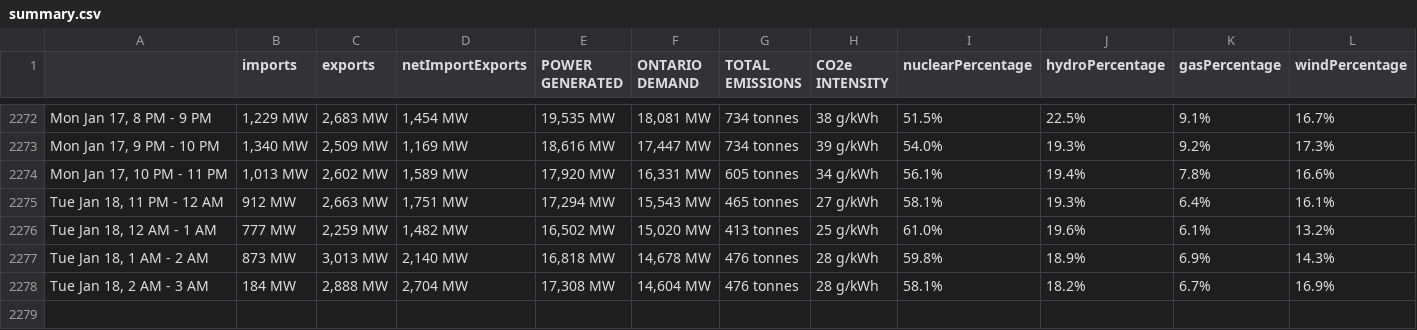
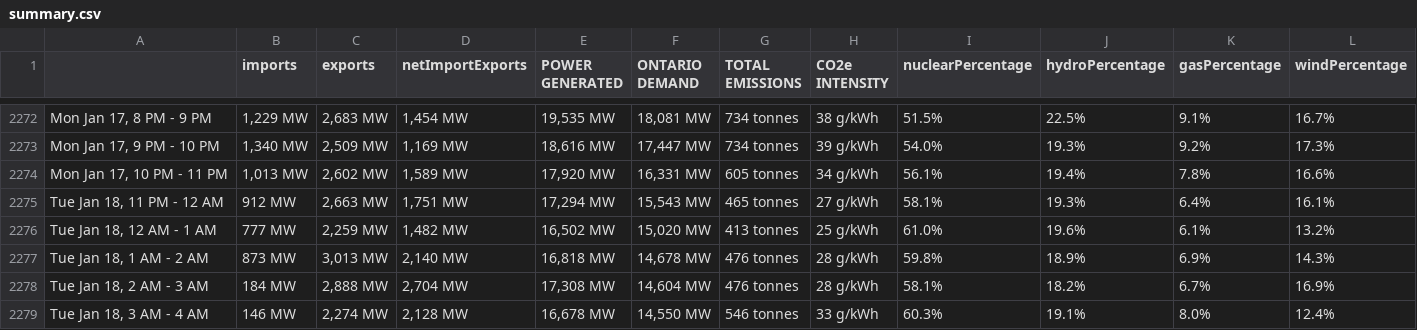
Before and after one commit to ryanfobel/ontario-grid-data, a CSV file: data/summary.csv, drawn as a sheet; only a part is shown, gaps mark what is left out; rows hold the shown columns only; the diff names each change by its address in the sheet, - before the commit and + after, or states it on an @@ line.

Commit message:
update data

```diff
--- a/data/summary.csv
+++ b/data/summary.csv
+row 2279: Tue Jan 18, 3 AM - 4 AM | 146 MW | 2,274 MW | 2,128 MW | 16,678 MW | 14,550 MW | 546 tonnes | 33 g/kWh | 60.3% | 19.1% | 8.0% | 12.4%
```
Also changed, not shown: 2 other files.
